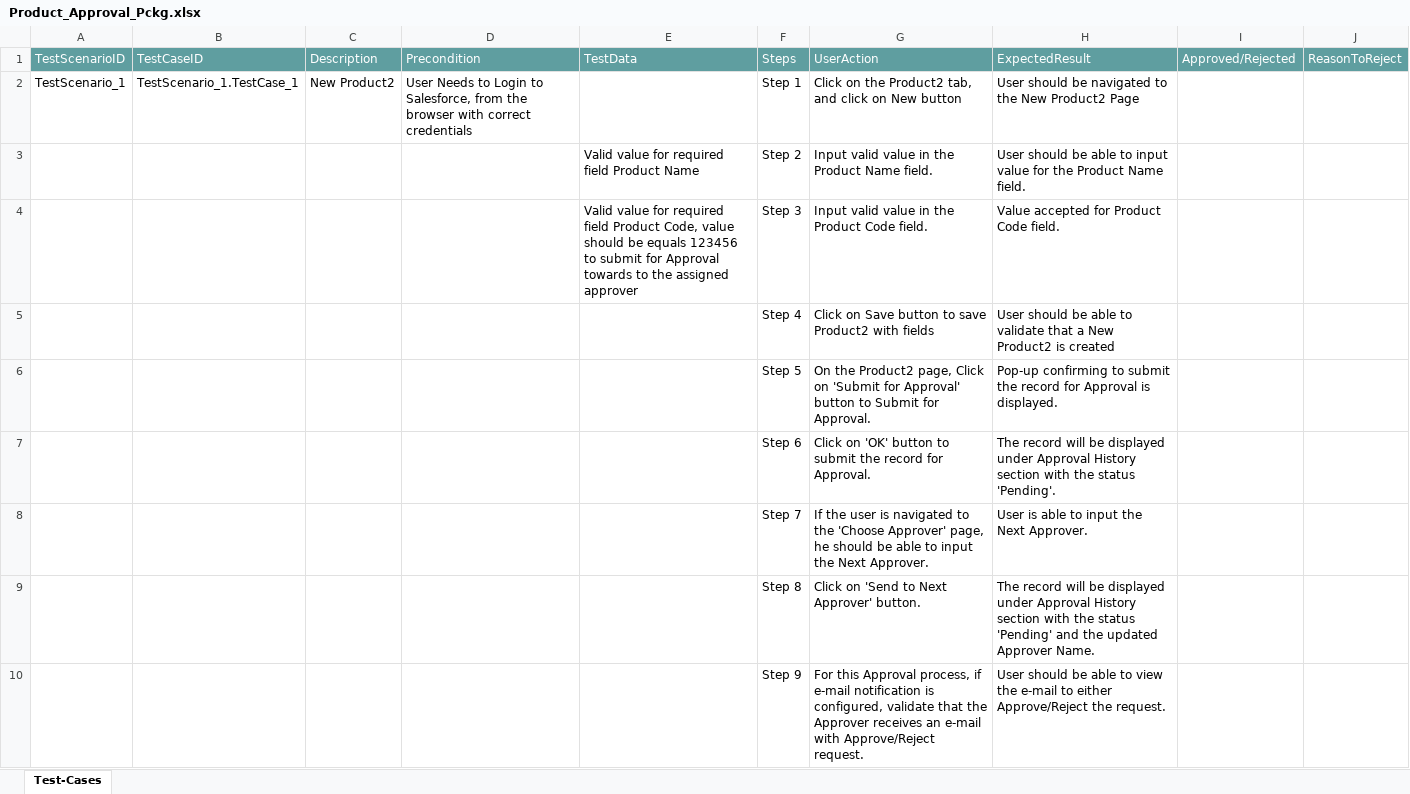
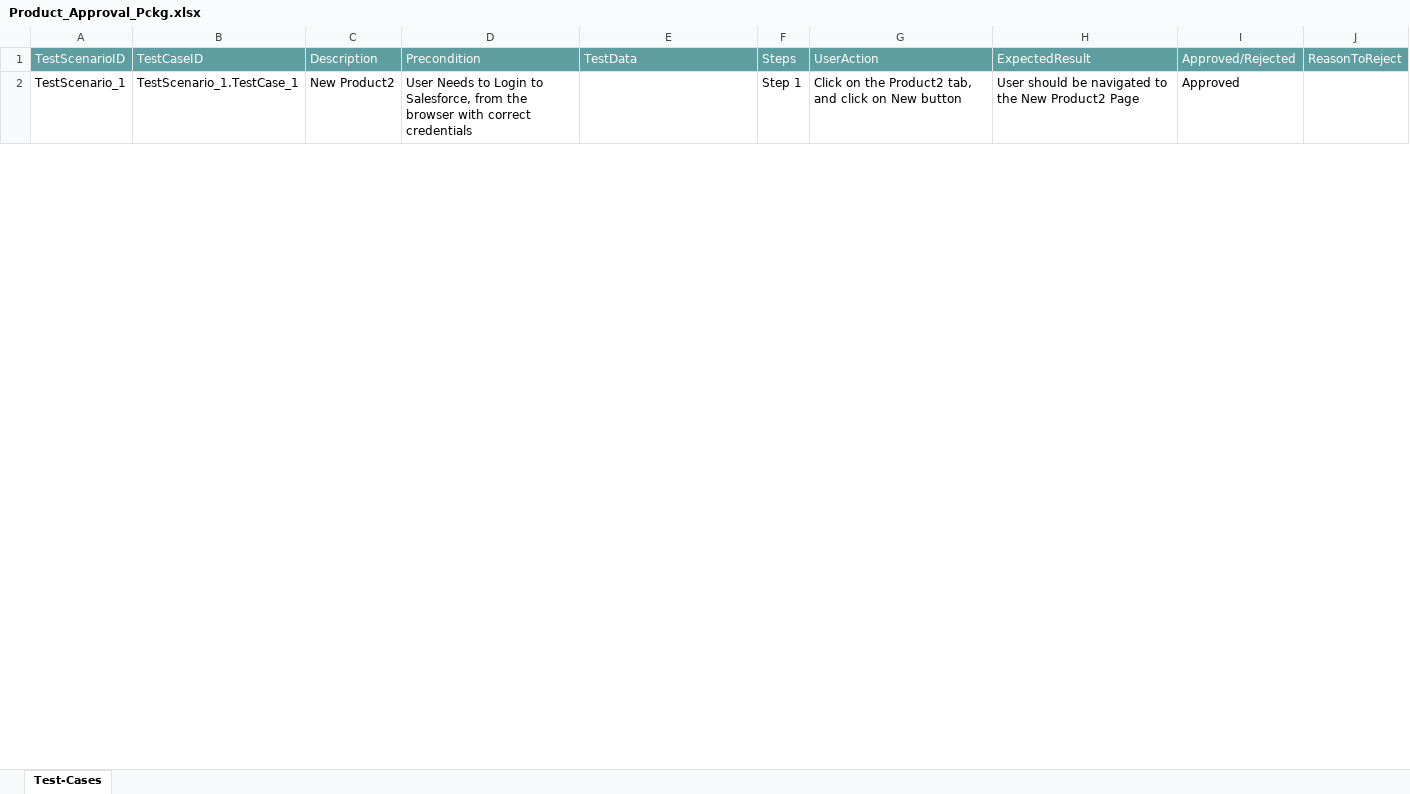
Before and after one commit to ShaikMohamedIrfan/Atif_Retest, an Excel workbook: Product_Approval_Pckg.xlsx, sheet Test-Cases, drawn as a sheet; only a part is shown; values as stored, in another font and other column widths than the file's, no borders; table styles not drawn; the diff covers the shown part only; the diff names each change by its address in the sheet, - before the commit and + after, or states it on an @@ line.

Commit message:
Add files via upload

```diff
--- a/Product_Approval_Pckg.xlsx (sheet Test-Cases)
+++ b/Product_Approval_Pckg.xlsx (sheet Test-Cases)
-I2: (empty)
+I2: Approved
@@ row 3 hidden:  |  |  |  | Valid value for required field Product Name | Step 2 | Input valid value in the Product Name field. | User should be able to input value for the Product Name field. @@
@@ row 4 hidden:  |  |  |  | Valid value for required field Product Code, value should be equals 123456 to submit for Approval towards to the assigned approver | Step 3 | Input valid value in the Product Code field. | Value accepted for Product Code field. @@
@@ row 5 hidden:  |  |  |  |  | Step 4 | Click on Save button to save Product2 with fields | User should be able to validate that a New Product2 is created @@
@@ row 6 hidden:  |  |  |  |  | Step 5 | On the Product2 page, Click on 'Submit for Approval' button to Submit for Approval. | Pop-up confirming to submit the record for Approval is displayed. @@
@@ row 7 hidden:  |  |  |  |  | Step 6 | Click on 'OK' button to submit the record for Approval. | The record will be displayed under Approval History section with the status 'Pending'. @@
@@ row 8 hidden:  |  |  |  |  | Step 7 | If the user is navigated to the 'Choose Approver' page, he should be able to input the Next Approver. | User is able to input the Next Approver. @@
@@ row 9 hidden:  |  |  |  |  | Step 8 | Click on 'Send to Next Approver' button. | The record will be displayed under Approval History section with the status 'Pending' and the updated Approver Name. @@
@@ row 10 hidden:  |  |  |  |  | Step 9 | For this Approval process, if e-mail notification is configured, validate that the Approver receives an e-mail with Approve/Reject request. | User should be able to view the e-mail to either Approve/Reject the request. @@
```
Also changed, not shown: 7 hidden or unhidden rows and 1 edited cell elsewhere in this sheet.
